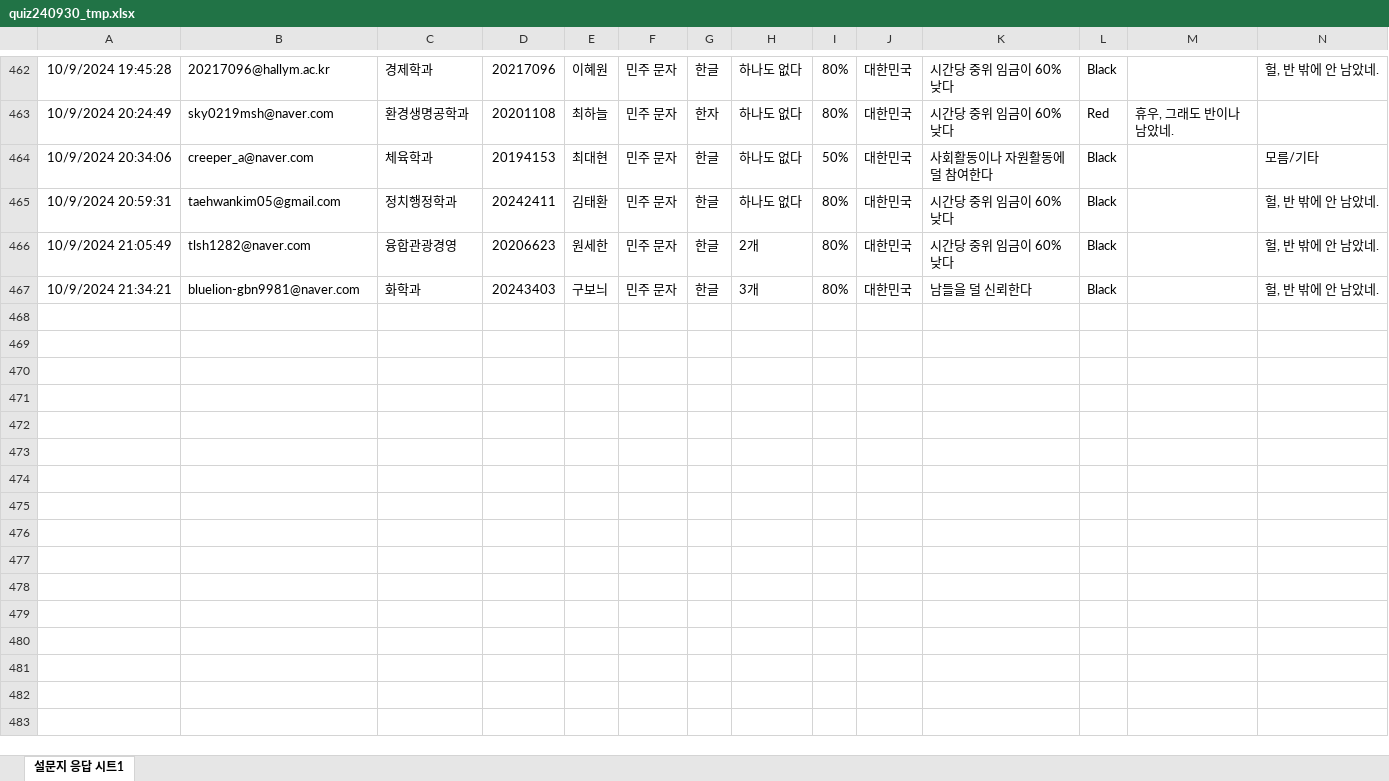
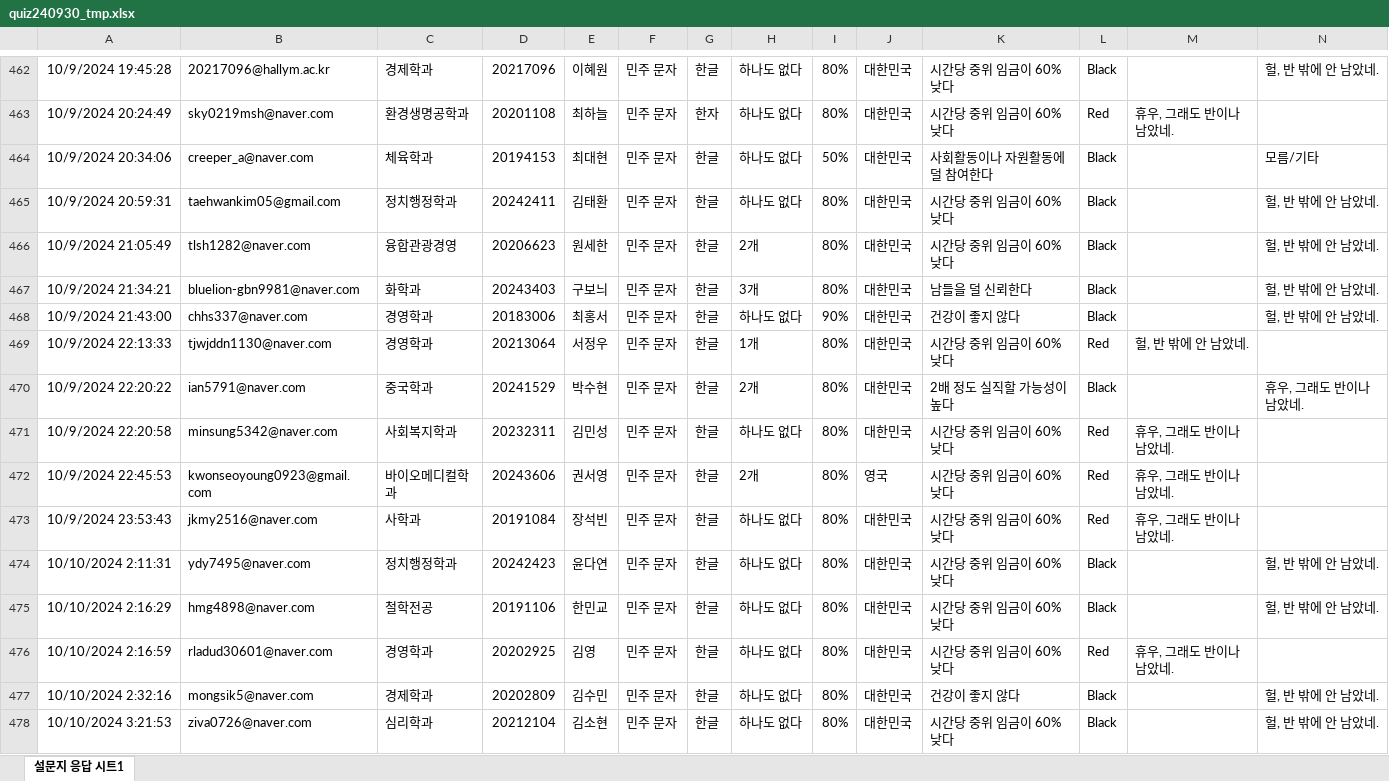
Before and after one commit to kwlee58/class202501, an Excel workbook: R/data/quiz240930_tmp.xlsx, sheet 설문지 응답 시트1, drawn as a sheet; only a part is shown, gaps mark what is left out; values as stored, in another font and other column widths than the file's, no borders; charts and pictures and table styles not drawn; the diff names each change by its address in the sheet, - before the commit and + after, or states it on an @@ line.

```diff
--- a/R/data/quiz240930_tmp.xlsx (sheet 설문지 응답 시트1)
+++ b/R/data/quiz240930_tmp.xlsx (sheet 설문지 응답 시트1)
+row 468: 10/9/2024 21:43:00 | chhs337@naver.com | 경영학과 | 20183006 | 최홍서 | 민주 문자 | 한글 | 하나도 없다 | 90% | 대한민국 | 건강이 좋지 않다 | Black |  | 헐, 반 밖에 안 남았네.
+row 469: 10/9/2024 22:13:33 | tjwjddn1130@naver.com | 경영학과 | 20213064 | 서정우 | 민주 문자 | 한글 | 1개 | 80% | 대한민국 | 시간당 중위 임금이 60% 낮다 | Red | 헐, 반 밖에 안 남았네.
+row 470: 10/9/2024 22:20:22 | ian5791@naver.com | 중국학과 | 20241529 | 박수현 | 민주 문자 | 한글 | 2개 | 80% | 대한민국 | 2배 정도 실직할 가능성이 높다 | Black |  | 휴우, 그래도 반이나 남았네.
+row 471: 10/9/2024 22:20:58 | minsung5342@naver.com | 사회복지학과 | 20232311 | 김민성 | 민주 문자 | 한글 | 하나도 없다 | 80% | 대한민국 | 시간당 중위 임금이 60% 낮다 | Red | 휴우, 그래도 반이나 남았네.
+row 472: 10/9/2024 22:45:53 | kwonseoyoung0923@gmail.com | 바이오메디컬학과 | 20243606 | 권서영 | 민주 문자 | 한글 | 2개 | 80% | 영국 | 시간당 중위 임금이 60% 낮다 | Red | 휴우, 그래도 반이나 남았네.
+row 473: 10/9/2024 23:53:43 | jkmy2516@naver.com | 사학과 | 20191084 | 장석빈 | 민주 문자 | 한글 | 하나도 없다 | 80% | 대한민국 | 시간당 중위 임금이 60% 낮다 | Red | 휴우, 그래도 반이나 남았네.
+row 474: 10/10/2024 2:11:31 | ydy7495@naver.com | 정치행정학과 | 20242423 | 윤다연 | 민주 문자 | 한글 | 하나도 없다 | 80% | 대한민국 | 시간당 중위 임금이 60% 낮다 | Black |  | 헐, 반 밖에 안 남았네.
+row 475: 10/10/2024 2:16:29 | hmg4898@naver.com | 철학전공 | 20191106 | 한민교 | 민주 문자 | 한글 | 하나도 없다 | 80% | 대한민국 | 시간당 중위 임금이 60% 낮다 | Black |  | 헐, 반 밖에 안 남았네.
+row 476: 10/10/2024 2:16:59 | rladud30601@naver.com | 경영학과 | 20202925 | 김영 | 민주 문자 | 한글 | 하나도 없다 | 80% | 대한민국 | 시간당 중위 임금이 60% 낮다 | Red | 휴우, 그래도 반이나 남았네.
+row 477: 10/10/2024 2:32:16 | mongsik5@naver.com | 경제학과 | 20202809 | 김수민 | 민주 문자 | 한글 | 하나도 없다 | 80% | 대한민국 | 건강이 좋지 않다 | Black |  | 헐, 반 밖에 안 남았네.
+row 478: 10/10/2024 3:21:53 | ziva0726@naver.com | 심리학과 | 20212104 | 김소현 | 민주 문자 | 한글 | 하나도 없다 | 80% | 대한민국 | 시간당 중위 임금이 60% 낮다 | Black |  | 헐, 반 밖에 안 남았네.
```
Also changed, not shown: charts or pictures, R/data/literacy_240930.xlsx, R/data/literacy_240930_tmp.xlsx, 21 other files.
